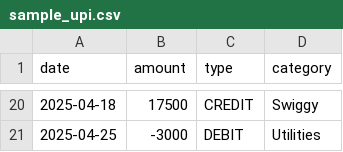
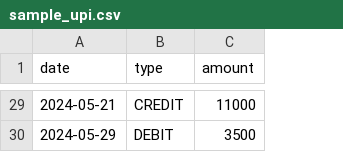
Before and after one commit to saiyashwanth917/invisble-400-million, a CSV file: sample_upi.csv, drawn as a sheet; only a part is shown, gaps mark what is left out; removed rows and columns are numbered as before the commit, all else as after; the diff covers the shown part only; the diff names each change by its address in the sheet, - before the commit and + after, or states it on an @@ line.

Commit message:
Revise sample_upi.csv with new transactions
Updated the CSV file format and added new transaction records for 2024.

```diff
--- a/sample_upi.csv
+++ b/sample_upi.csv
-column B (amount), rows 20-21: 17500 | -3000
-column D (category), rows 20-21: Swiggy | Utilities
+column C (amount), rows 29-30: 11000 | 3500
-A29 (date): 2025-04-18
+A29 (date): 2024-05-21
-A30 (date): 2025-04-25
+A30 (date): 2024-05-29
```
Also changed, not shown: 9 added rows and 18 edited cells elsewhere in this file.
